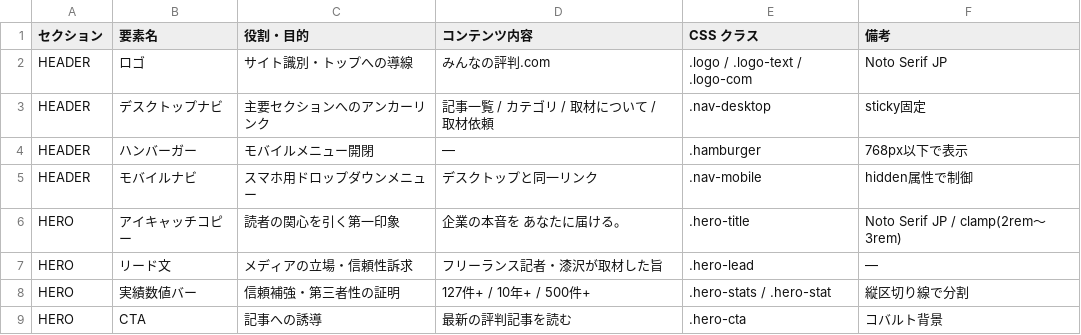
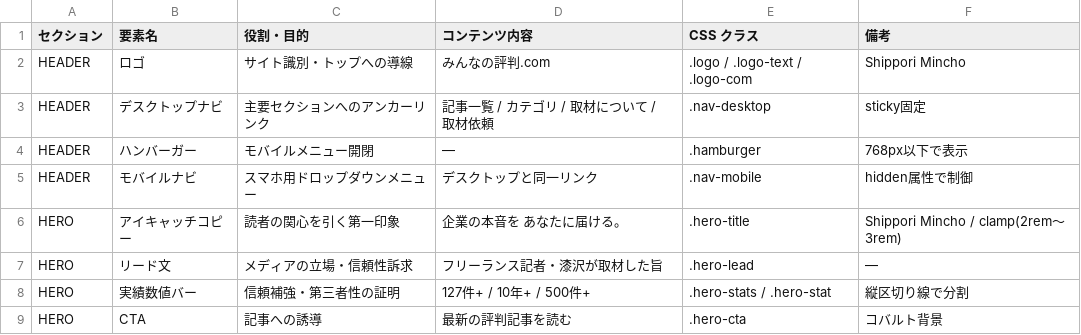
Before and after one commit to Kanta02cer/minnano-hyouban.com, a CSV file: framework.csv, drawn as a sheet; only a part is shown.

```diff
--- a/framework.csv
+++ b/framework.csv
@@ -1,3 +1,3 @@
 セクション,要素名,役割・目的,コンテンツ内容,CSS クラス,備考
-HEADER,ロゴ,サイト識別・トップへの導線,みんなの評判.com,.logo / .logo-text / .logo-com,Noto Serif JP
+HEADER,ロゴ,サイト識別・トップへの導線,みんなの評判.com,.logo / .logo-text / .logo-com,Shippori Mincho
 HEADER,デスクトップナビ,主要セクションへのアンカーリンク,記事一覧 / カテゴリ / 取材について / 取材依頼,.nav-desktop,sticky固定
@@ -5,3 +5,3 @@ HEADER,ハンバーガー,モバイルメニュー開閉,—,.hamburger,768px以
 HEADER,モバイルナビ,スマホ用ドロップダウンメニュー,デスクトップと同一リンク,.nav-mobile,hidden属性で制御
-HERO,アイキャッチコピー,読者の関心を引く第一印象,企業の本音を あなたに届ける。,.hero-title,Noto Serif JP / clamp(2rem～3rem)
+HERO,アイキャッチコピー,読者の関心を引く第一印象,企業の本音を あなたに届ける。,.hero-title,Shippori Mincho / clamp(2rem～3rem)
 HERO,リード文,メディアの立場・信頼性訴求,フリーランス記者・漆沢が取材した旨,.hero-lead,—
```
Also changed, not shown: design-1/framework.csv, design-3/framework.csv, 29 other files.
